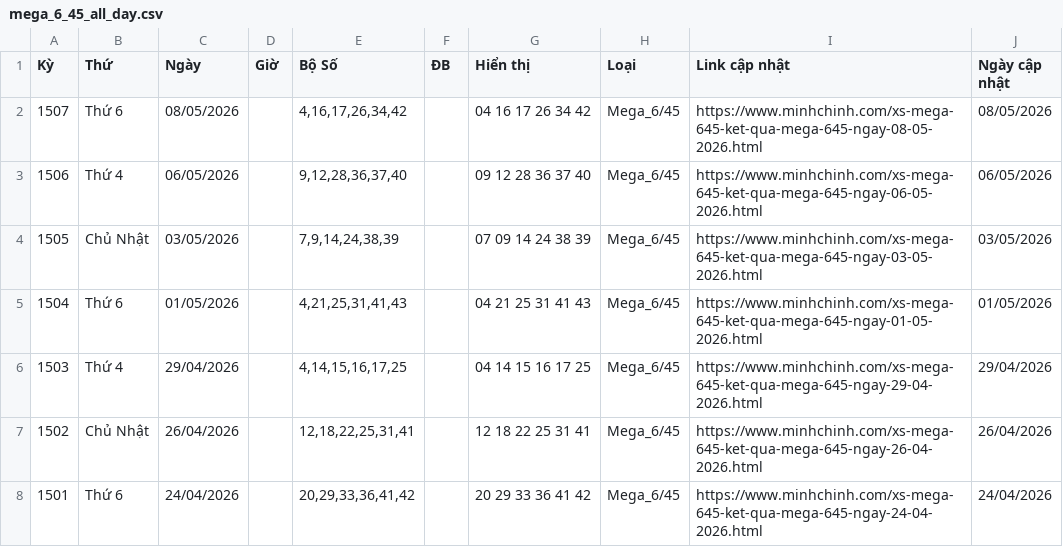
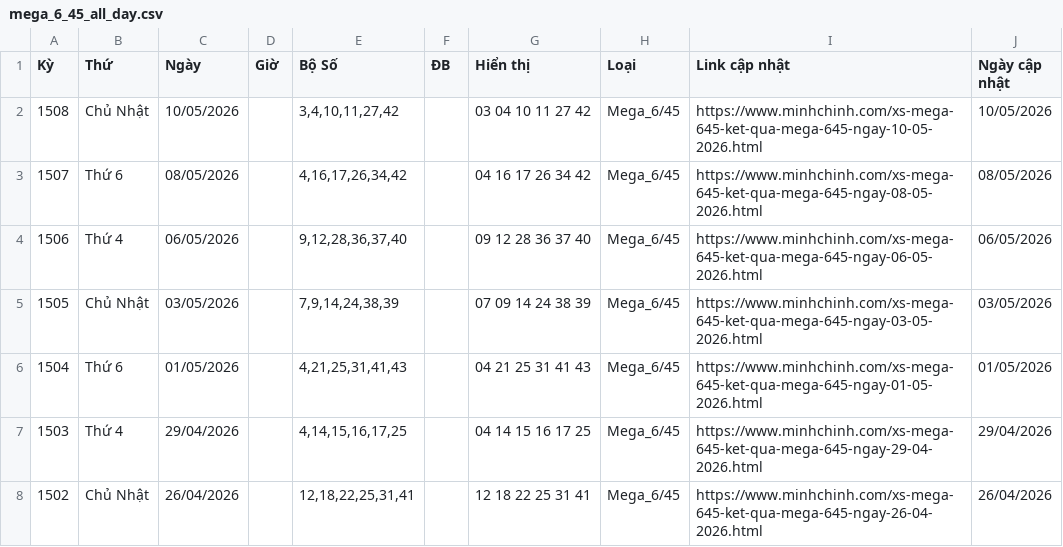
Before and after one commit to LuongTanDat/VietlotFast, a CSV file: data/canonical/mega_6_45_all_day.csv, drawn as a sheet; only a part is shown; the shorter side is filled out with more unchanged rows; the diff names each change by its address in the sheet, - before the commit and + after, or states it on an @@ line.

```diff
--- a/data/canonical/mega_6_45_all_day.csv
+++ b/data/canonical/mega_6_45_all_day.csv
+row 2: 1508 | Chủ Nhật | 10/05/2026 |  | 3,4,10,11,27,42 |  | 03 04 10 11 27 42 | Mega_6/45 | https://www.minhchinh.com/xs-mega-645-ket-qua-mega-645-ngay-10-05-2026.html | 10/05/2026
```
Also changed, not shown: data/canonical/loto_5_35_all_day.csv, data/canonical/max_3d_pro_all_day.csv, 27 other files.
